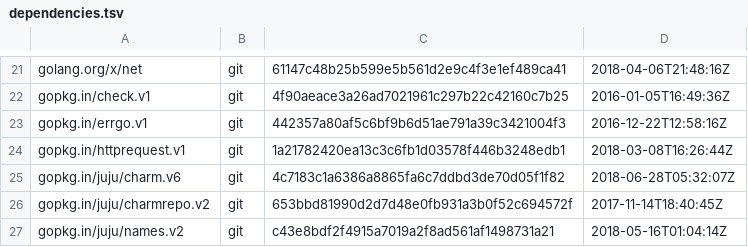
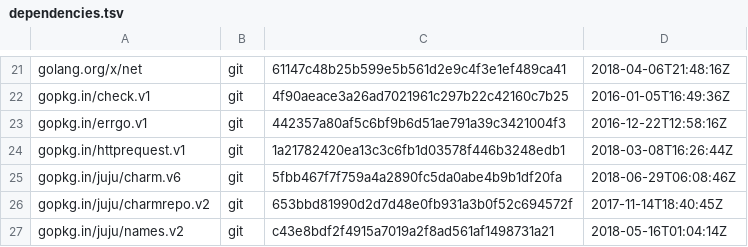
Before and after one commit to juju/bundlechanges, a TSV file: dependencies.tsv, drawn as a sheet; only a part is shown, gaps mark what is left out.

Commit message:
upgrade charm.v6

```diff
--- a/dependencies.tsv
+++ b/dependencies.tsv
@@ -24,3 +24,3 @@ gopkg.in/errgo.v1	git	442357a80af5c6bf9b6d51ae791a39c3421004f3	2016-12-22T12:58:
 gopkg.in/httprequest.v1	git	1a21782420ea13c3c6fb1d03578f446b3248edb1	2018-03-08T16:26:44Z
-gopkg.in/juju/charm.v6	git	4c7183c1a6386a8865fa6c7ddbd3de70d05f1f82	2018-06-28T05:32:07Z
+gopkg.in/juju/charm.v6	git	5fbb467f7f759a4a2890fc5da0abe4b9b1df20fa	2018-06-29T06:08:46Z
 gopkg.in/juju/charmrepo.v2	git	653bbd81990d2d7d48e0fb931a3b0f52c694572f	2017-11-14T18:40:45Z
```
